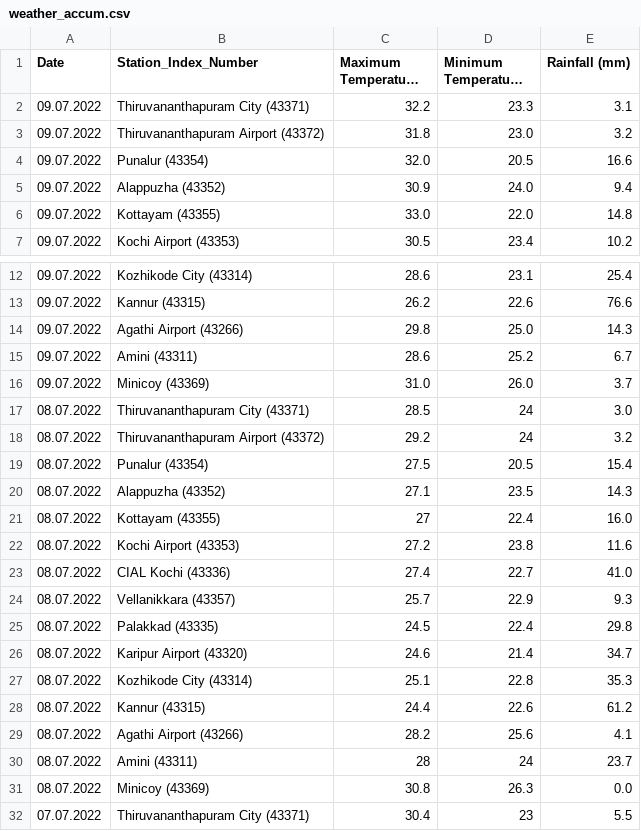
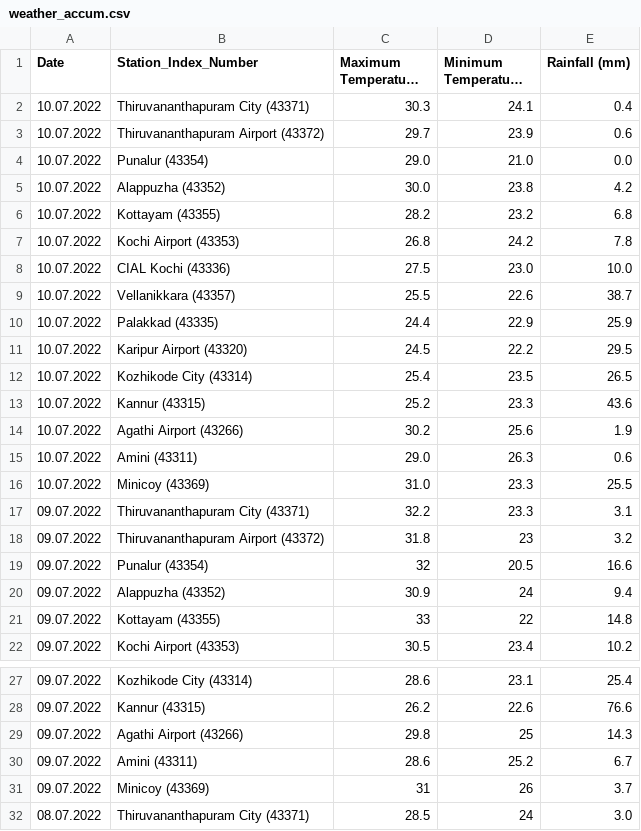
Before and after one commit to Open-Oven/kerala-weather-collector, a CSV file: data/weather_accum.csv, drawn as a sheet; only a part is shown, gaps mark what is left out; the shorter side is filled out with more unchanged rows; long unchanged cells end in …; addresses are those after the commit; the diff names each change by its address in the sheet, - before the commit and + after, or states it on an @@ line.

```diff
--- a/data/weather_accum.csv
+++ b/data/weather_accum.csv
+row 2: 10.07.2022 | Thiruvananthapuram City (43371) | 30.3 | 24.1 | 0.4
+row 3: 10.07.2022 | Thiruvananthapuram Airport (43372) | 29.7 | 23.9 | 0.6
+row 4: 10.07.2022 | Punalur (43354) | 29.0 | 21.0 | 0.0
+row 5: 10.07.2022 | Alappuzha (43352) | 30.0 | 23.8 | 4.2
+row 6: 10.07.2022 | Kottayam (43355) | 28.2 | 23.2 | 6.8
+row 7: 10.07.2022 | Kochi Airport (43353) | 26.8 | 24.2 | 7.8
+row 8: 10.07.2022 | CIAL Kochi (43336) | 27.5 | 23.0 | 10.0
+row 9: 10.07.2022 | Vellanikkara (43357) | 25.5 | 22.6 | 38.7
+row 10: 10.07.2022 | Palakkad (43335) | 24.4 | 22.9 | 25.9
+row 11: 10.07.2022 | Karipur Airport (43320) | 24.5 | 22.2 | 29.5
+row 12: 10.07.2022 | Kozhikode City (43314) | 25.4 | 23.5 | 26.5
+row 13: 10.07.2022 | Kannur (43315) | 25.2 | 23.3 | 43.6
+row 14: 10.07.2022 | Agathi Airport (43266) | 30.2 | 25.6 | 1.9
+row 15: 10.07.2022 | Amini (43311) | 29.0 | 26.3 | 0.6
+row 16: 10.07.2022 | Minicoy (43369) | 31.0 | 23.3 | 25.5
-D18 (Minimum Temperature (°C)): 23.0
+D18 (Minimum Temperature (°C)): 23
-C19 (Maximum Temperature (°C)): 32.0
+C19 (Maximum Temperature (°C)): 32
-D20 (Minimum Temperature (°C)): 24.0
+D20 (Minimum Temperature (°C)): 24
-C21 (Maximum Temperature (°C)): 33.0
+C21 (Maximum Temperature (°C)): 33
-D21 (Minimum Temperature (°C)): 22.0
+D21 (Minimum Temperature (°C)): 22
-D29 (Minimum Temperature (°C)): 25.0
+D29 (Minimum Temperature (°C)): 25
-C31 (Maximum Temperature (°C)): 31.0
+C31 (Maximum Temperature (°C)): 31
-D31 (Minimum Temperature (°C)): 26.0
+D31 (Minimum Temperature (°C)): 26
```
Also changed, not shown: 1 other file.
